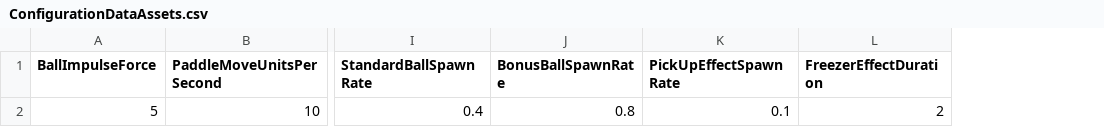
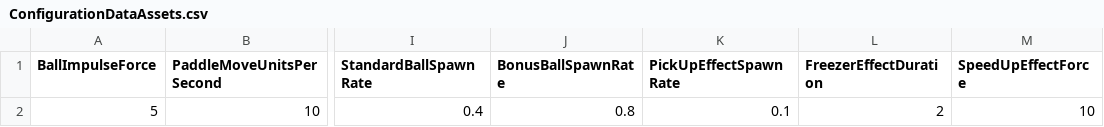
Before and after one commit to Jdandrea40/GDD2200_Fall18, a CSV file: WackyPong/Assets/StreamingAssets/ConfigurationDataAssets.csv, drawn as a sheet; only a part is shown, gaps mark what is left out; the diff names each change by its address in the sheet, - before the commit and + after, or states it on an @@ line.

Commit message:
PI 8 - v.3
- vfreezer works
- just started speedup

```diff
--- a/WackyPong/Assets/StreamingAssets/ConfigurationDataAssets.csv
+++ b/WackyPong/Assets/StreamingAssets/ConfigurationDataAssets.csv
+column M (SpeedUpEffectForce), row 2: 10
```
Also changed, not shown: 48 other files.
